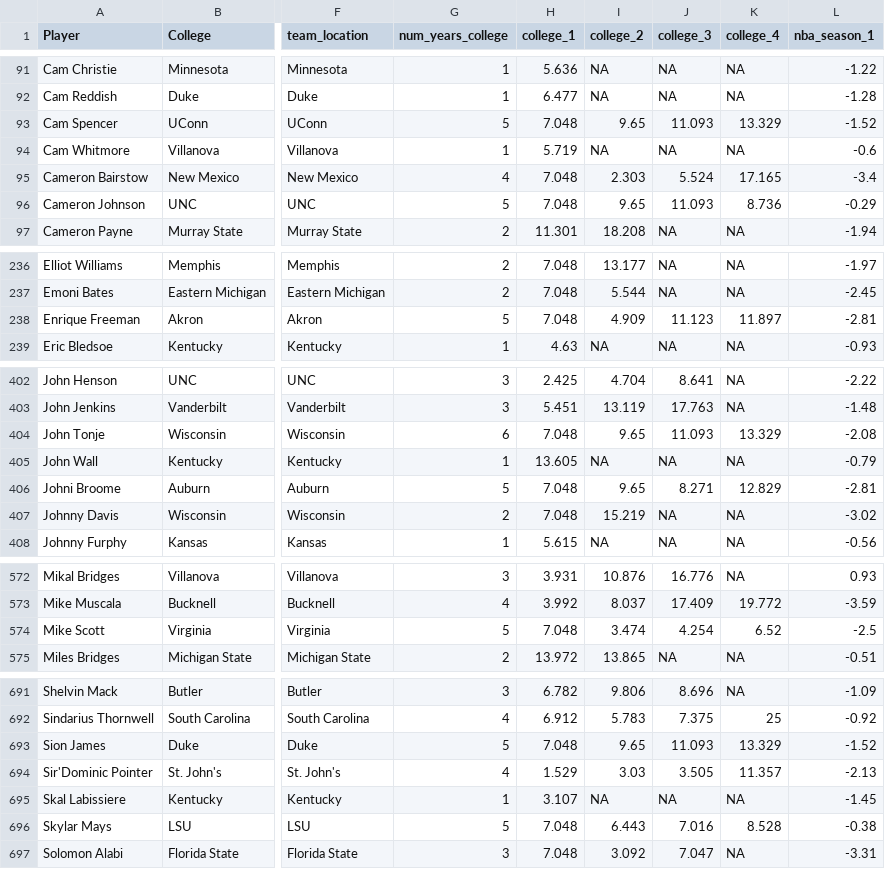
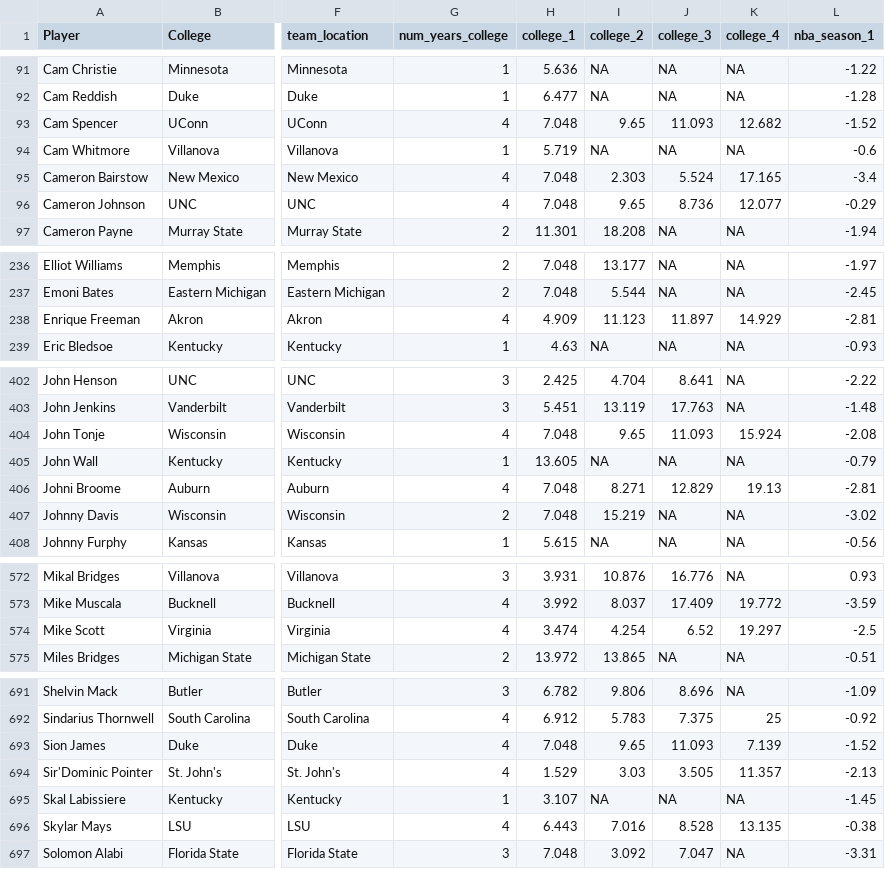
Before and after one commit to tina-ytyuan/SP26_IDS701_UDS_Project, a CSV file: data/ncaa_nba_data.csv, drawn as a sheet; only a part is shown, gaps mark what is left out; the diff covers the shown part only; the diff names each change by its address in the sheet, - before the commit and + after, or states it on an @@ line.

Commit message:
final data with 0 imputation for college, -10 for nba

```diff
--- a/data/ncaa_nba_data.csv
+++ b/data/ncaa_nba_data.csv
-G93 (num_years_college): 5
+G93 (num_years_college): 4
-K93 (college_4): 13.329
+K93 (college_4): 12.682
-G96 (num_years_college): 5
+G96 (num_years_college): 4
-J96 (college_3): 11.093
+J96 (college_3): 8.736
-K96 (college_4): 8.736
+K96 (college_4): 12.077
-G238 (num_years_college): 5
+G238 (num_years_college): 4
-H238 (college_1): 7.048
+H238 (college_1): 4.909
-I238 (college_2): 4.909
+I238 (college_2): 11.123
-J238 (college_3): 11.123
+J238 (college_3): 11.897
-K238 (college_4): 11.897
+K238 (college_4): 14.929
-G404 (num_years_college): 6
+G404 (num_years_college): 4
-K404 (college_4): 13.329
+K404 (college_4): 15.924
-G406 (num_years_college): 5
+G406 (num_years_college): 4
-I406 (college_2): 9.65
+I406 (college_2): 8.271
-J406 (college_3): 8.271
+J406 (college_3): 12.829
-K406 (college_4): 12.829
+K406 (college_4): 19.13
-G574 (num_years_college): 5
+G574 (num_years_college): 4
-H574 (college_1): 7.048
+H574 (college_1): 3.474
-I574 (college_2): 3.474
+I574 (college_2): 4.254
-J574 (college_3): 4.254
+J574 (college_3): 6.52
-K574 (college_4): 6.52
+K574 (college_4): 19.297
-G693 (num_years_college): 5
+G693 (num_years_college): 4
-K693 (college_4): 13.329
+K693 (college_4): 7.139
-G696 (num_years_college): 5
+G696 (num_years_college): 4
-H696 (college_1): 7.048
+H696 (college_1): 6.443
-I696 (college_2): 6.443
+I696 (college_2): 7.016
-J696 (college_3): 7.016
+J696 (college_3): 8.528
-K696 (college_4): 8.528
+K696 (college_4): 13.135
```
Also changed, not shown: 85 edited cells elsewhere in this file, 3 other files.
